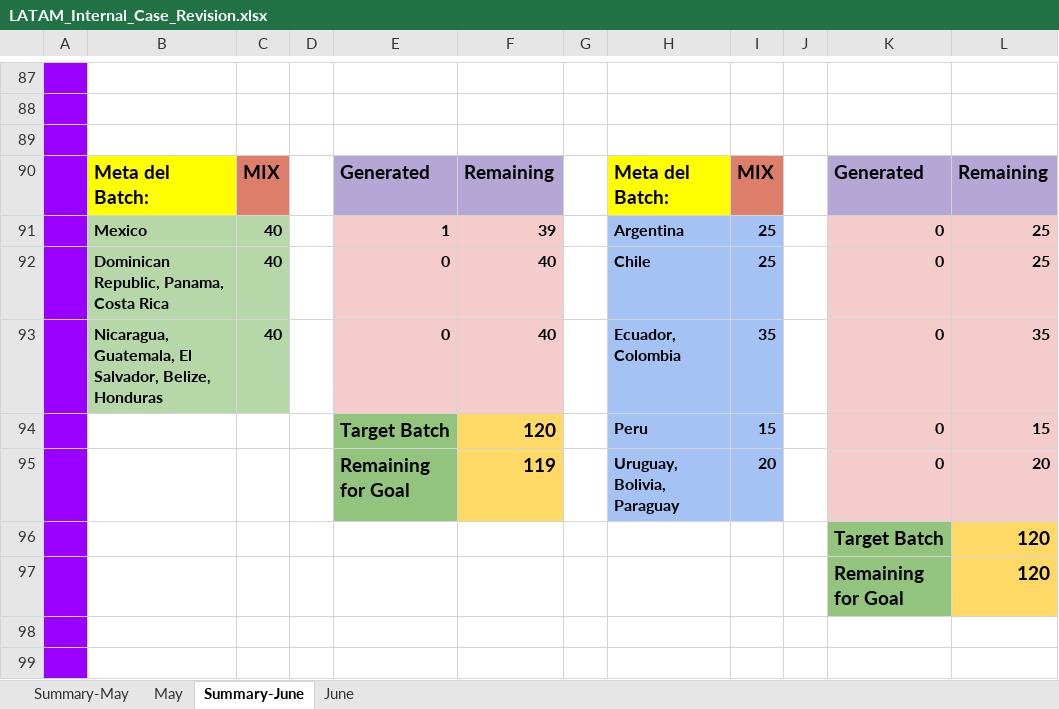
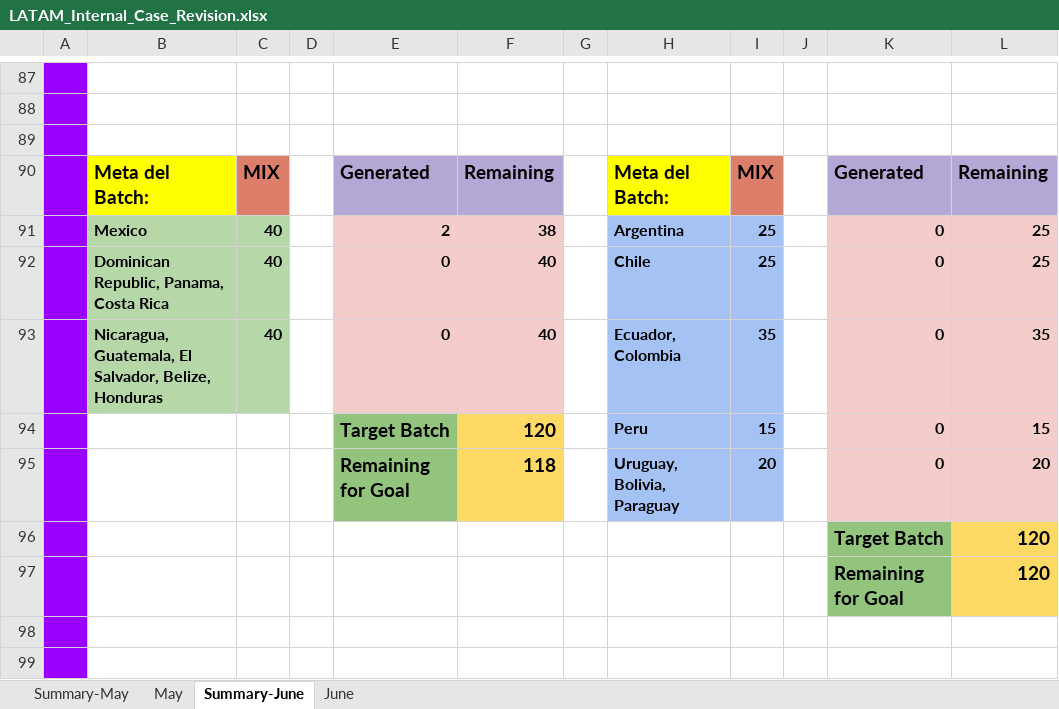
Before and after one commit to Jesus-Ameneiro/latam-dashboard, an Excel workbook: data/LATAM_Internal_Case_Revision.xlsx, sheet Summary-June, drawn as a sheet; only a part is shown, gaps mark what is left out; values as stored, in another font and other column widths than the file's, no borders; charts and pictures not drawn; the diff names each change by its address in the sheet, - before the commit and + after, or states it on an @@ line.

```diff
--- a/data/LATAM_Internal_Case_Revision.xlsx (sheet Summary-June)
+++ b/data/LATAM_Internal_Case_Revision.xlsx (sheet Summary-June)
-E91: 1
+E91: 2
-F91: 39
+F91: 38
-F95: 119
+F95: 118
```
Also changed, not shown: sheet June.
